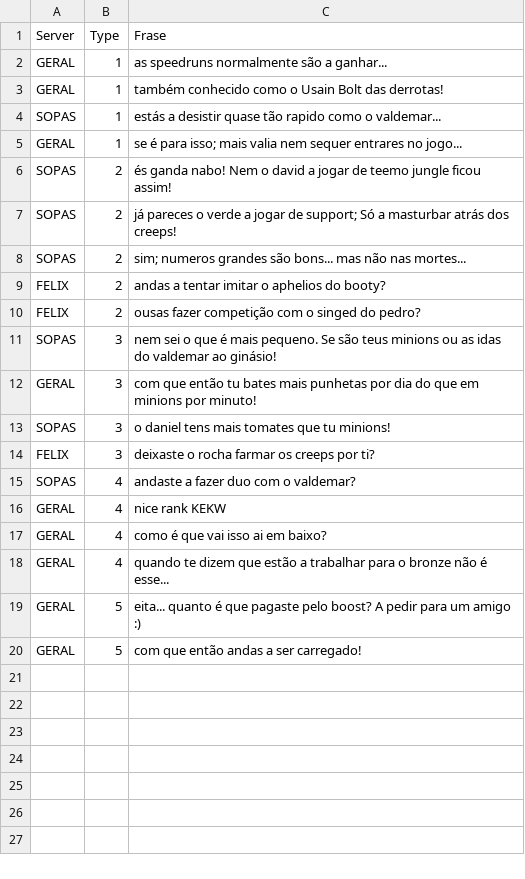
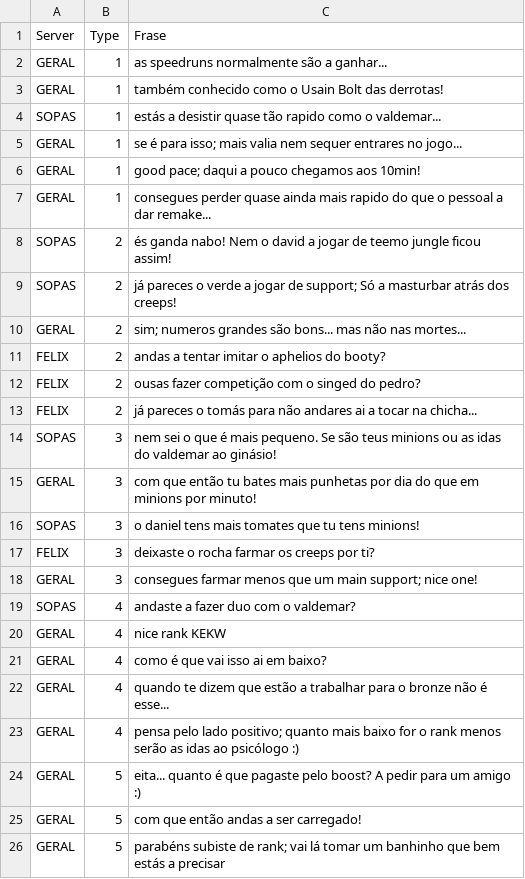
Before and after one commit to jmpTeixeira02/League-Of-Shame, a CSV file: CSV/frase.csv, drawn as a sheet.

Commit message:
New phrases

```diff
--- a/CSV/frase.csv
+++ b/CSV/frase.csv
@@ -5,11 +5,15 @@ SOPAS,1,estás a desistir quase tão rapido como o valdemar...
 GERAL,1,se é para isso; mais valia nem sequer entrares no jogo...
+GERAL,1,good pace; daqui a pouco chegamos aos 10min!
+GERAL,1,consegues perder quase ainda mais rapido do que o pessoal a dar remake...
 SOPAS,2,és ganda nabo! Nem o david a jogar de teemo jungle ficou assim!
 SOPAS,2,já pareces o verde a jogar de support; Só a masturbar atrás dos creeps!
-SOPAS,2,sim; numeros grandes são bons... mas não nas mortes...
+GERAL,2,sim; numeros grandes são bons... mas não nas mortes...
 FELIX,2,andas a tentar imitar o aphelios do booty?
 FELIX,2,ousas fazer competição com o singed do pedro?
+FELIX,2,já pareces o tomás para não andares ai a tocar na chicha...
 SOPAS,3,nem sei o que é mais pequeno. Se são teus minions ou as idas do valdemar ao ginásio!
 GERAL,3,com que então tu bates mais punhetas por dia do que em minions por minuto!
-SOPAS,3,o daniel tens mais tomates que tu minions!
+SOPAS,3,o daniel tens mais tomates que tu tens minions!
 FELIX,3,deixaste o rocha farmar os creeps por ti?
+GERAL,3,consegues farmar menos que um main support; nice one!
 SOPAS,4,andaste a fazer duo com o valdemar?
@@ -18,3 +22,5 @@ GERAL,4,como é que vai isso ai em baixo?
 GERAL,4,quando te dizem que estão a trabalhar para o bronze não é esse...
+GERAL,4,pensa pelo lado positivo; quanto mais baixo for o rank menos serão as idas ao psicólogo :)
 GERAL,5,eita... quanto é que pagaste pelo boost? A pedir para um amigo :)
 GERAL,5,com que então andas a ser carregado!
+GERAL,5,parabéns subiste de rank; vai lá tomar um banhinho que bem estás a precisar
```
